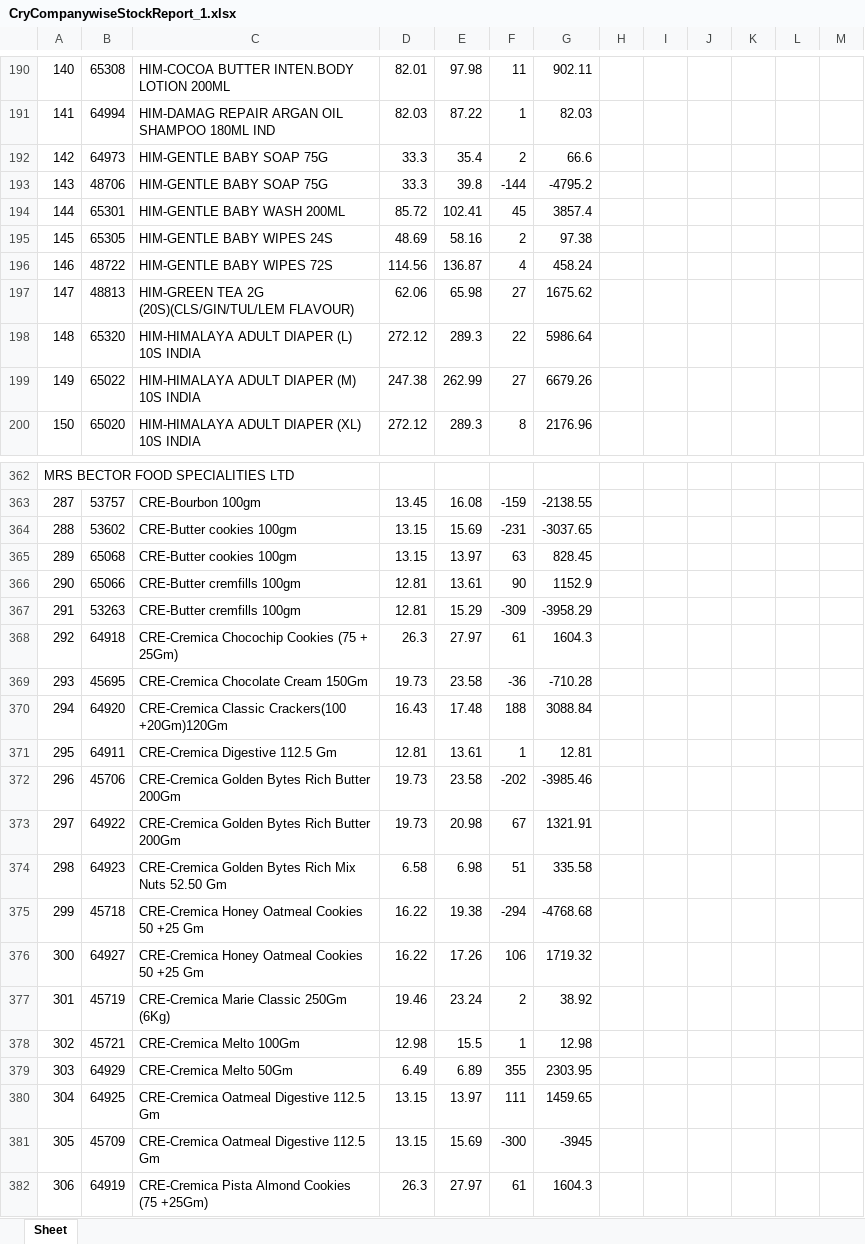
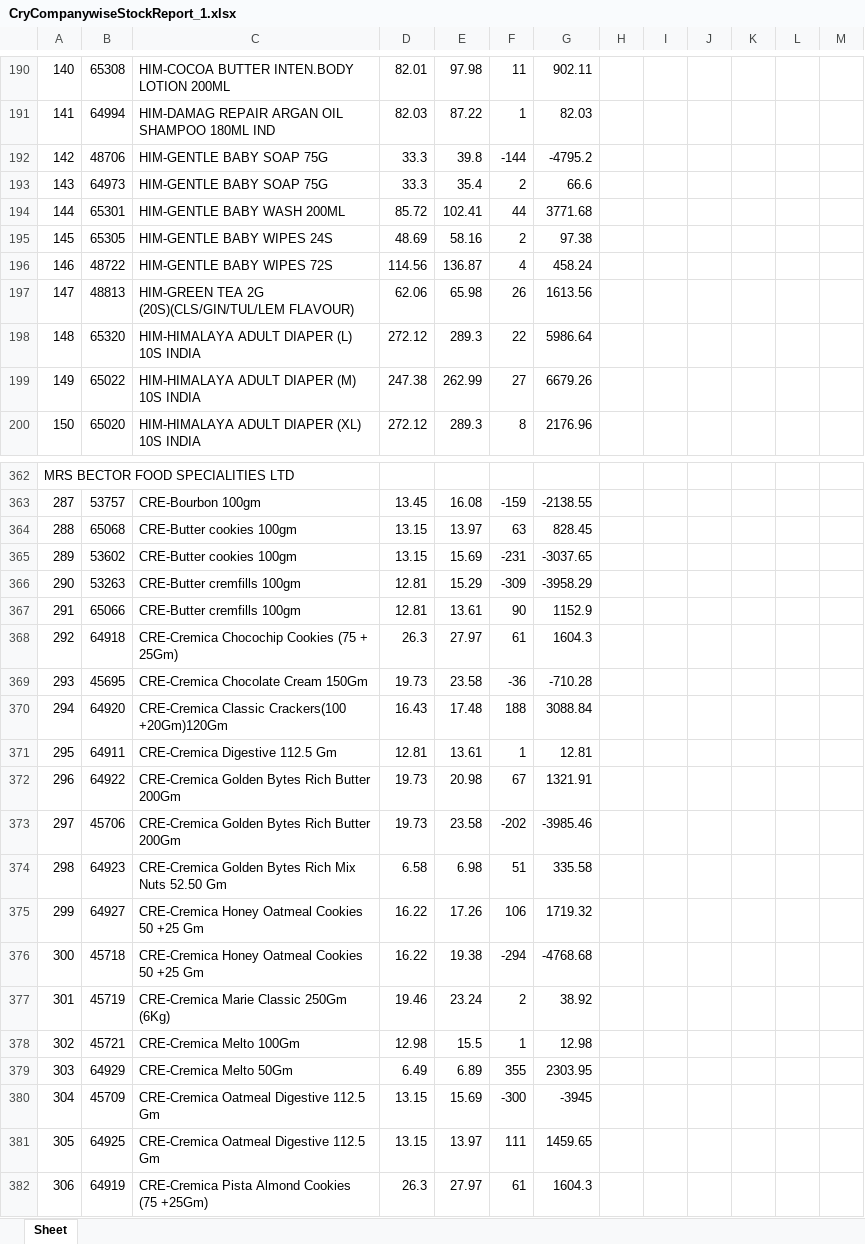
Before and after one commit to PC-Canteen/pc_canteen, an Excel workbook: CryCompanywiseStockReport_1.xlsx, sheet Sheet, drawn as a sheet; only a part is shown, gaps mark what is left out; values as stored, in another font and other column widths than the file's, no borders; removed rows and columns are numbered as before the commit, all else as after; the diff covers the shown part only; the diff names each change by its address in the sheet, - before the commit and + after, or states it on an @@ line.

```diff
--- a/CryCompanywiseStockReport_1.xlsx (sheet Sheet)
+++ b/CryCompanywiseStockReport_1.xlsx (sheet Sheet)
-row 192: 142 | 64973 | HIM-GENTLE BABY SOAP 75G | 33.3 | 35.4 | 2 | 66.6
-A192: 143
+A192: 142
+row 193: 143 | 64973 | HIM-GENTLE BABY SOAP 75G | 33.3 | 35.4 | 2 | 66.6
-F194: 45
+F194: 44
-G194: 3857.4
+G194: 3771.68
-F197: 27
+F197: 26
-G197: 1675.62
+G197: 1613.56
-row 364: 288 | 53602 | CRE-Butter cookies 100gm | 13.15 | 15.69 | -231 | -3037.65
-A364: 289
+A364: 288
-row 366: 290 | 65066 | CRE-Butter cremfills 100gm | 12.81 | 13.61 | 90 | 1152.9
+row 365: 289 | 53602 | CRE-Butter cookies 100gm | 13.15 | 15.69 | -231 | -3037.65
-A366: 291
+A366: 290
+row 367: 291 | 65066 | CRE-Butter cremfills 100gm | 12.81 | 13.61 | 90 | 1152.9
-row 372: 296 | 45706 | CRE-Cremica Golden Bytes Rich Butter 200Gm | 19.73 | 23.58 | -202 | -3985.46
-A372: 297
+A372: 296
+row 373: 297 | 45706 | CRE-Cremica Golden Bytes Rich Butter 200Gm | 19.73 | 23.58 | -202 | -3985.46
-row 375: 299 | 45718 | CRE-Cremica Honey Oatmeal Cookies 50 +25 Gm | 16.22 | 19.38 | -294 | -4768.68
-A375: 300
+A375: 299
+row 376: 300 | 45718 | CRE-Cremica Honey Oatmeal Cookies 50 +25 Gm | 16.22 | 19.38 | -294 | -4768.68
-row 380: 304 | 64925 | CRE-Cremica Oatmeal Digestive 112.5 Gm | 13.15 | 13.97 | 111 | 1459.65
-A380: 305
+A380: 304
+row 381: 305 | 64925 | CRE-Cremica Oatmeal Digestive 112.5 Gm | 13.15 | 13.97 | 111 | 1459.65
```
Also changed, not shown: 5 added rows, 5 removed rows and 190 edited cells elsewhere in this sheet.
